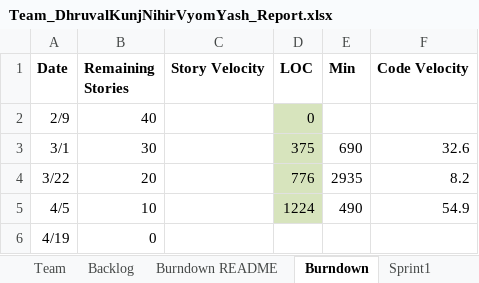
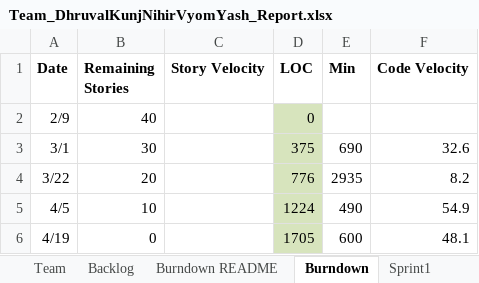
Before and after one commit to vyom-shah/CS555_Final_Project, an Excel workbook: FinalProject/Excel Sheet/Team_DhruvalKunjNihirVyomYash_Report.xlsx, sheet Burndown, drawn as a sheet; values as stored, in another font and other column widths than the file's, no borders; charts and pictures not drawn; the diff names each change by its address in the sheet, - before the commit and + after, or states it on an @@ line.

```diff
--- a/FinalProject/Excel Sheet/Team_DhruvalKunjNihirVyomYash_Report.xlsx (sheet Burndown)
+++ b/FinalProject/Excel Sheet/Team_DhruvalKunjNihirVyomYash_Report.xlsx (sheet Burndown)
-D6 (LOC): (empty)
+D6 (LOC): 1705
-D6 fill: none
+D6 fill: #D7E4BD
-E6 (Min): (empty)
+E6 (Min): 600
-F6 (Code Velocity): (empty)
+F6 (Code Velocity): 48.1
```
Also changed, not shown: sheet Sprint4, sheet Backlog, sheet Burndown README.
